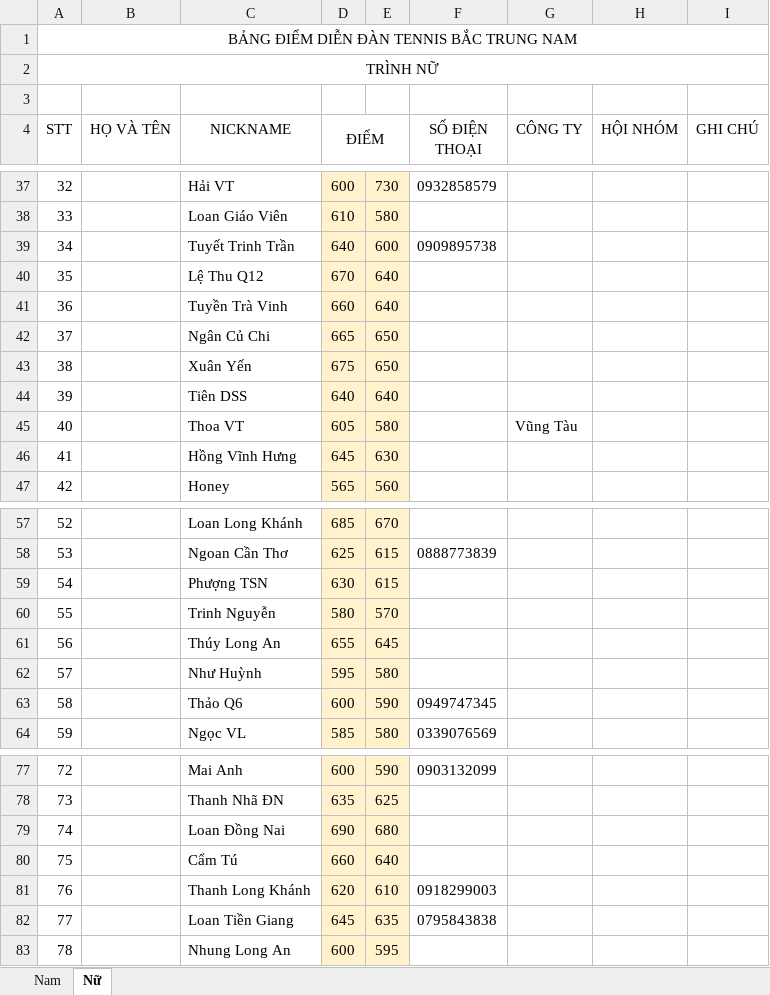
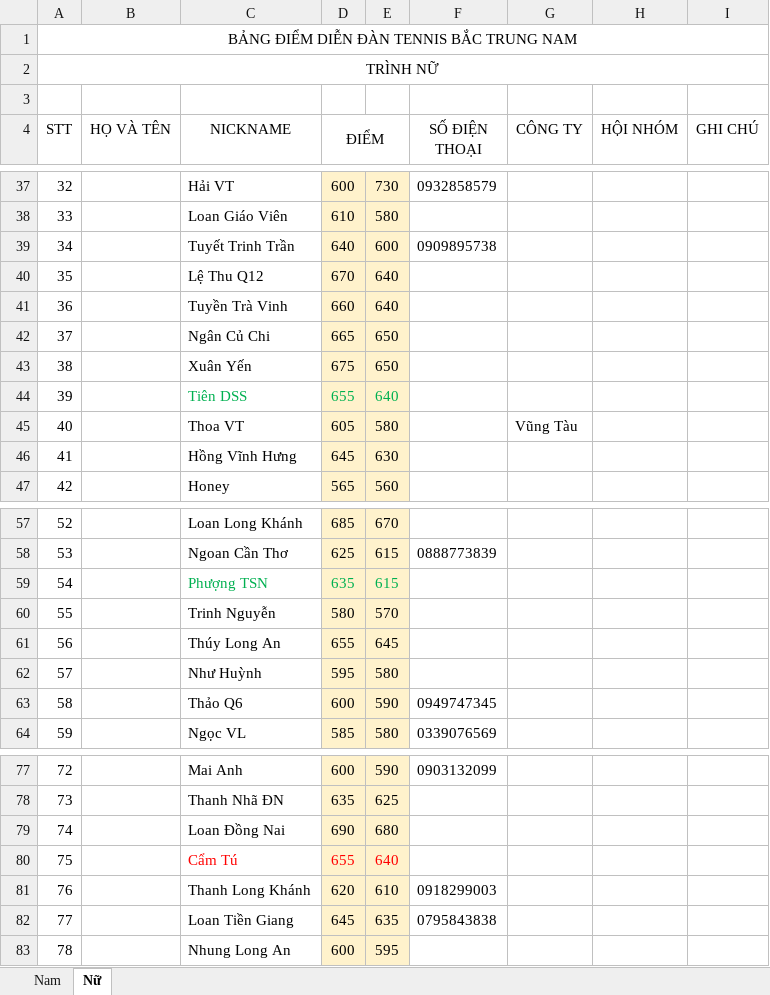
Before and after one commit to dflyapp/tennis-btn, an Excel workbook: pages/api/score/data.xlsx, sheet Nữ, drawn as a sheet; only a part is shown, gaps mark what is left out; values as stored, in another font and other column widths than the file's, no borders; the diff covers the shown part only; the diff names each change by its address in the sheet, - before the commit and + after, or states it on an @@ line.

```diff
--- a/pages/api/score/data.xlsx (sheet Nữ)
+++ b/pages/api/score/data.xlsx (sheet Nữ)
-C44:E44 text colour: black
+C44:E44 text colour: #00B050
-D44 (ĐIỂM): 640
+D44 (ĐIỂM): 655
-C59:E59 text colour: black
+C59:E59 text colour: #00B050
-D59 (ĐIỂM): 630
+D59 (ĐIỂM): 635
-C80:E80 text colour: black
+C80:E80 text colour: #FF0000
-D80 (ĐIỂM): 660
+D80 (ĐIỂM): 655
```
Also changed, not shown: 1 added row, 8 edited cells and cell formats elsewhere in this sheet, sheet Nam, 1 other file.
